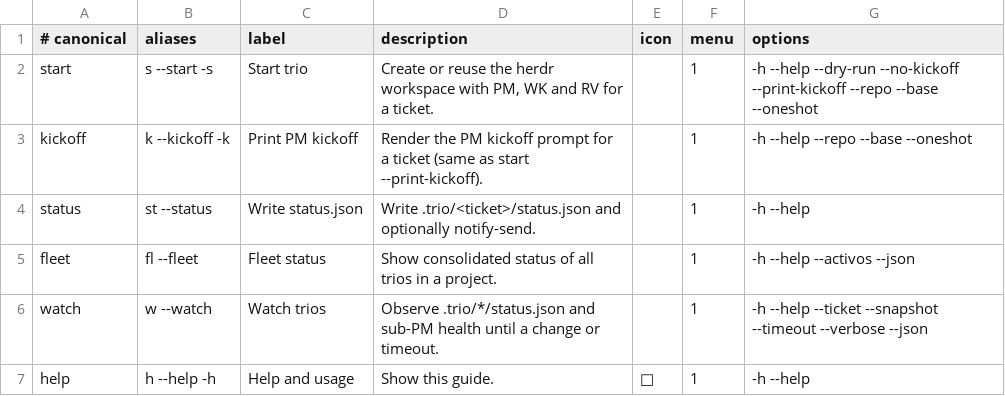
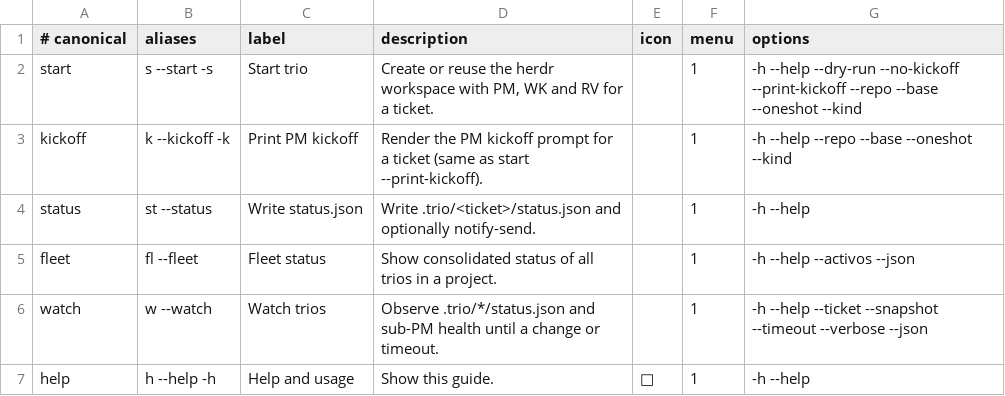
Before and after one commit to robert-flo/ravn-trio, a TSV file: runtime/commands.tsv, drawn as a sheet.

Commit message:
feat(trio): soportar --kind <agy|cursor> en pj-trio · v0.1.16

```diff
--- a/runtime/commands.tsv
+++ b/runtime/commands.tsv
@@ -1,4 +1,4 @@
 # canonical	aliases	label	description	icon	menu	options
-start	s --start -s	Start trio	Create or reuse the herdr workspace with PM, WK and RV for a ticket.		1	-h --help --dry-run --no-kickoff --print-kickoff --repo --base --oneshot
-kickoff	k --kickoff -k	Print PM kickoff	Render the PM kickoff prompt for a ticket (same as start --print-kickoff).		1	-h --help --repo --base --oneshot
+start	s --start -s	Start trio	Create or reuse the herdr workspace with PM, WK and RV for a ticket.		1	-h --help --dry-run --no-kickoff --print-kickoff --repo --base --oneshot --kind
+kickoff	k --kickoff -k	Print PM kickoff	Render the PM kickoff prompt for a ticket (same as start --print-kickoff).		1	-h --help --repo --base --oneshot --kind
 status	st --status	Write status.json	Write .trio/<ticket>/status.json and optionally notify-send.		1	-h --help
```
Also changed, not shown: 7 other files.
